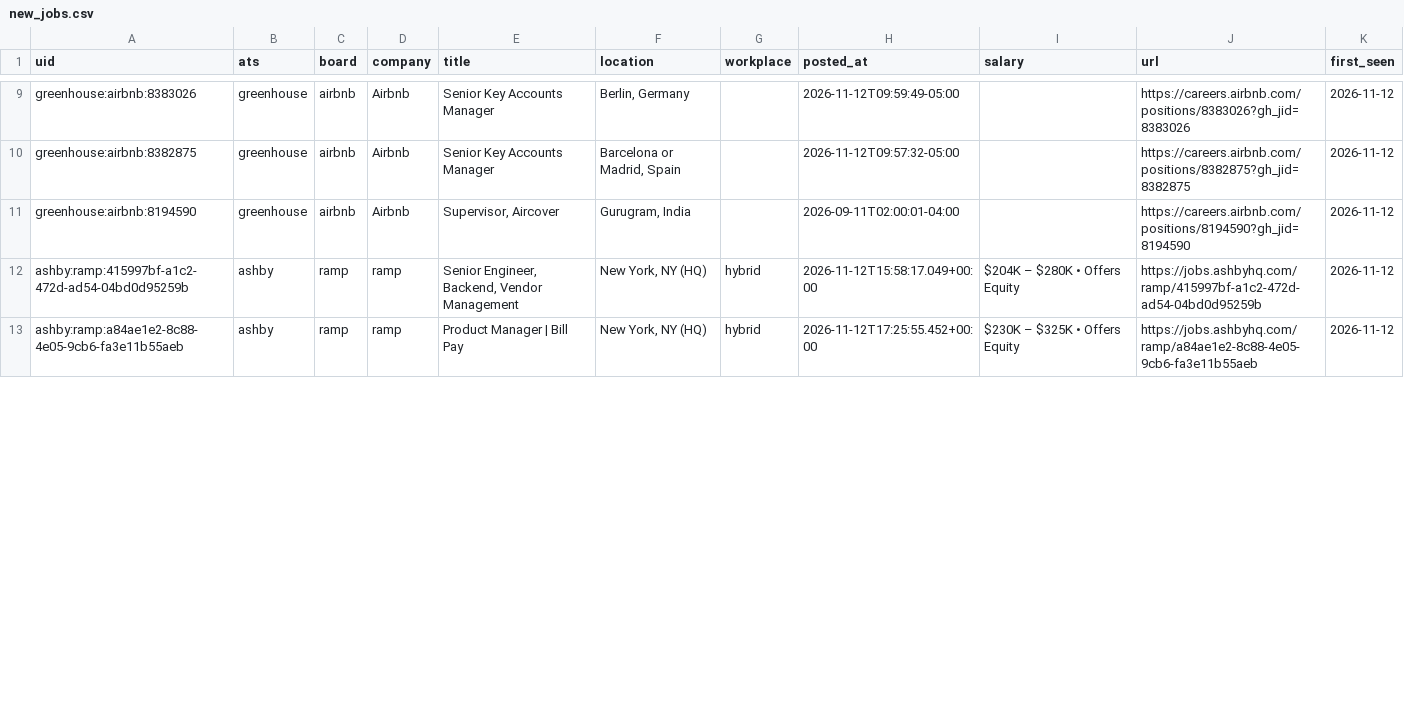
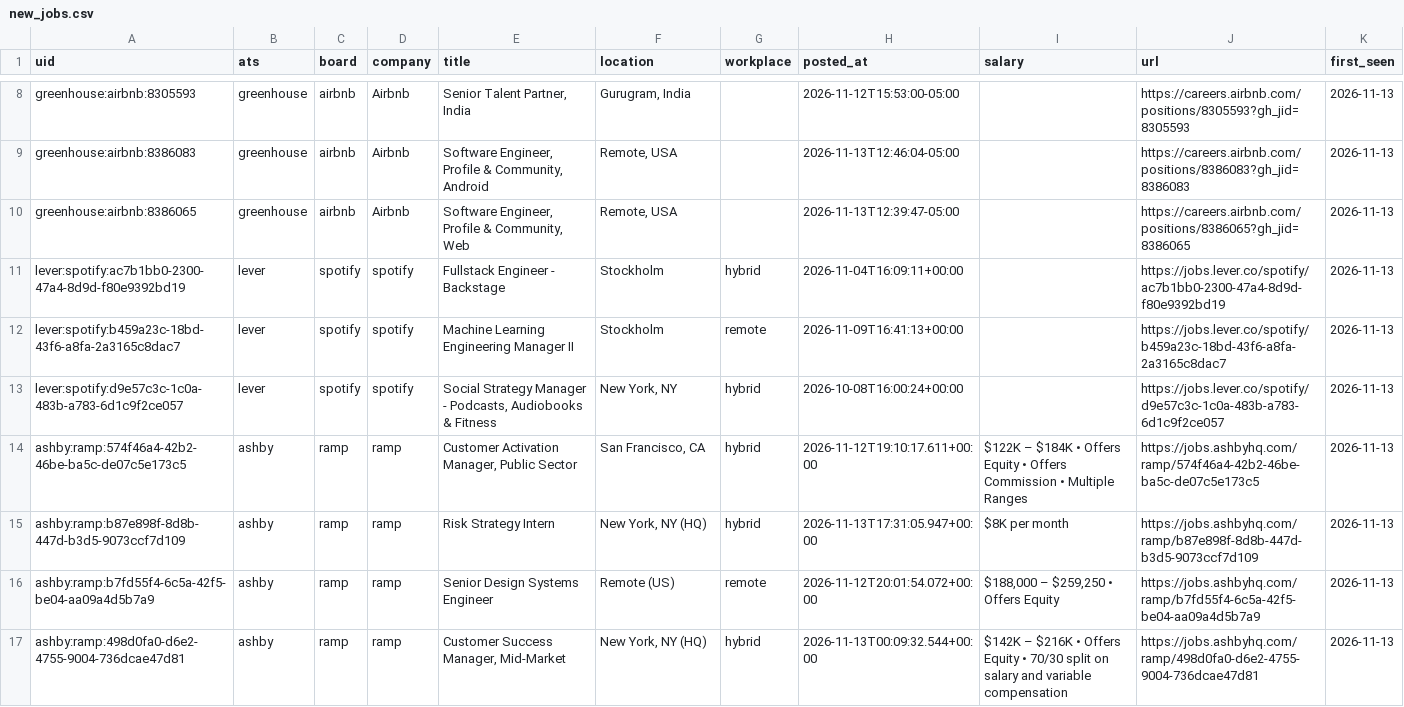
Before and after one commit to fecklesspleb/ats-new-jobs-feed, a CSV file: data/new_jobs.csv, drawn as a sheet; only a part is shown, gaps mark what is left out; addresses are those after the commit; the diff covers the shown part only; the diff names each change by its address in the sheet, - before the commit and + after, or states it on an @@ line.

```diff
--- a/data/new_jobs.csv
+++ b/data/new_jobs.csv
-A8 (uid): greenhouse:airbnb:8383026
+A8 (uid): greenhouse:airbnb:8305593
-E8 (title): Senior Key Accounts Manager
+E8 (title): Senior Talent Partner, India
-F8 (location): Berlin, Germany
+F8 (location): Gurugram, India
-H8 (posted_at): 2026-11-12T09:59:49-05:00
+H8 (posted_at): 2026-11-12T15:53:00-05:00
-J8 (url): https://careers.airbnb.com/positions/8383026?gh_jid=8383026
+J8 (url): https://careers.airbnb.com/positions/8305593?gh_jid=8305593
-K8:K10 (first_seen): 2026-11-12
+K8:K10 (first_seen): 2026-11-13
-A9 (uid): greenhouse:airbnb:8382875
+A9 (uid): greenhouse:airbnb:8386083
-E9 (title): Senior Key Accounts Manager
+E9 (title): Software Engineer, Profile & Community, Android
-F9 (location): Barcelona or Madrid, Spain
+F9 (location): Remote, USA
-H9 (posted_at): 2026-11-12T09:57:32-05:00
+H9 (posted_at): 2026-11-13T12:46:04-05:00
-J9 (url): https://careers.airbnb.com/positions/8382875?gh_jid=8382875
+J9 (url): https://careers.airbnb.com/positions/8386083?gh_jid=8386083
-A10 (uid): greenhouse:airbnb:8194590
+A10 (uid): greenhouse:airbnb:8386065
-E10 (title): Supervisor, Aircover
+E10 (title): Software Engineer, Profile & Community, Web
-F10 (location): Gurugram, India
+F10 (location): Remote, USA
-H10 (posted_at): 2026-09-11T02:00:01-04:00
+H10 (posted_at): 2026-11-13T12:39:47-05:00
-J10 (url): https://careers.airbnb.com/positions/8194590?gh_jid=8194590
+J10 (url): https://careers.airbnb.com/positions/8386065?gh_jid=8386065
+row 11: lever:spotify:ac7b1bb0-2300-47a4-8d9d-f80e9392bd19 | lever | spotify | spotify | Fullstack Engineer - Backstage | Stockholm | hybrid | 2026-11-04T16:09:11+00:00 |  | https://jobs.lever.co/spotify/ac7b1bb0-2300-47a4-8d9d-f80e9392bd19 | 2026-11-13
+row 12: lever:spotify:b459a23c-18bd-43f6-a8fa-2a3165c8dac7 | lever | spotify | spotify | Machine Learning Engineering Manager II | Stockholm | remote | 2026-11-09T16:41:13+00:00 |  | https://jobs.lever.co/spotify/b459a23c-18bd-43f6-a8fa-2a3165c8dac7 | 2026-11-13
+row 13: lever:spotify:d9e57c3c-1c0a-483b-a783-6d1c9f2ce057 | lever | spotify | spotify | Social Strategy Manager - Podcasts, Audiobooks & Fitness | New York, NY | hybrid | 2026-10-08T16:00:24+00:00 |  | https://jobs.lever.co/spotify/d9e57c3c-1c0a-483b-a783-6d1c9f2ce057 | 2026-11-13
+row 14: ashby:ramp:574f46a4-42b2-46be-ba5c-de07c5e173c5 | ashby | ramp | ramp | Customer Activation Manager, Public Sector | San Francisco, CA | hybrid | 2026-11-12T19:10:17.611+00:00 | $122K – $184K • Offers Equity • Offers Commission • Multiple Ranges | https://jobs.ashbyhq.com/ramp/574f46a4-42b2-46be-ba5c-de07c5e173c5 | 2026-11-13
-A15 (uid): ashby:ramp:415997bf-a1c2-472d-ad54-04bd0d95259b
+A15 (uid): ashby:ramp:b87e898f-8d8b-447d-b3d5-9073ccf7d109
-E15 (title): Senior Engineer, Backend, Vendor Management
+E15 (title): Risk Strategy Intern
-H15 (posted_at): 2026-11-12T15:58:17.049+00:00
+H15 (posted_at): 2026-11-13T17:31:05.947+00:00
-I15 (salary): $204K – $280K • Offers Equity
+I15 (salary): $8K per month
-J15 (url): https://jobs.ashbyhq.com/ramp/415997bf-a1c2-472d-ad54-04bd0d95259b
+J15 (url): https://jobs.ashbyhq.com/ramp/b87e898f-8d8b-447d-b3d5-9073ccf7d109
-K15 (first_seen): 2026-11-12
+K15 (first_seen): 2026-11-13
+row 16: ashby:ramp:b7fd55f4-6c5a-42f5-be04-aa09a4d5b7a9 | ashby | ramp | ramp | Senior Design Systems Engineer | Remote (US) | remote | 2026-11-12T20:01:54.072+00:00 | $188,000 – $259,250 • Offers Equity | https://jobs.ashbyhq.com/ramp/b7fd55f4-6c5a-42f5-be04-aa09a4d5b7a9 | 2026-11-13
-A17 (uid): ashby:ramp:a84ae1e2-8c88-4e05-9cb6-fa3e11b55aeb
+A17 (uid): ashby:ramp:498d0fa0-d6e2-4755-9004-736dcae47d81
-E17 (title): Product Manager | Bill Pay
+E17 (title): Customer Success Manager, Mid-Market
-H17 (posted_at): 2026-11-12T17:25:55.452+00:00
+H17 (posted_at): 2026-11-13T00:09:32.544+00:00
-I17 (salary): $230K – $325K • Offers Equity
+I17 (salary): $142K – $216K • Offers Equity • 70/30 split on salary and variable compensation
-J17 (url): https://jobs.ashbyhq.com/ramp/a84ae1e2-8c88-4e05-9cb6-fa3e11b55aeb
+J17 (url): https://jobs.ashbyhq.com/ramp/498d0fa0-d6e2-4755-9004-736dcae47d81
-K17 (first_seen): 2026-11-12
+K17 (first_seen): 2026-11-13
```
Also changed, not shown: 1 removed row and 41 edited cells elsewhere in this file, data/jobs.csv.
